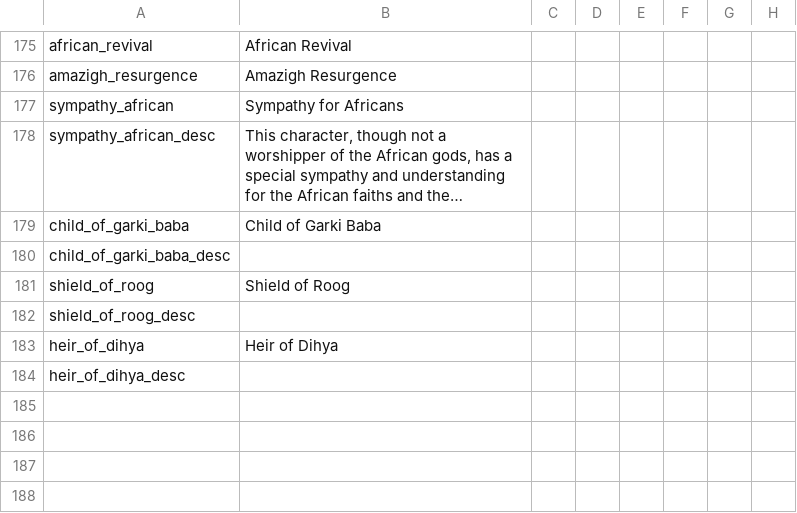
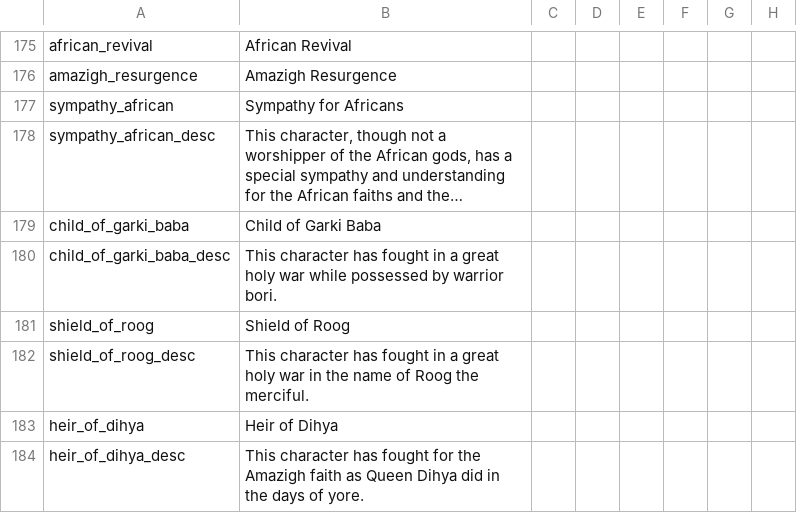
Before and after one commit to faiuwle/CK2AfricanReligionsMod, a CSV file: AfricanReligions/localisation/afr_general_localization.csv, drawn as a sheet; only a part is shown, gaps mark what is left out; long unchanged cells end in …; the diff names each change by its address in the sheet, - before the commit and + after, or states it on an @@ line.

Commit message:
Added descriptions and fixed Heir of Dihya ïcon

```diff
--- a/AfricanReligions/localisation/afr_general_localization.csv
+++ b/AfricanReligions/localisation/afr_general_localization.csv
-B180: (empty)
+B180: This character has fought in a great holy war while possessed by warrior bori.
-B182: (empty)
+B182: This character has fought in a great holy war in the name of Roog the merciful.
-B184: (empty)
+B184: This character has fought for the Amazigh faith as Queen Dihya did in the days of yore.
```
Also changed, not shown: 1 other file.
